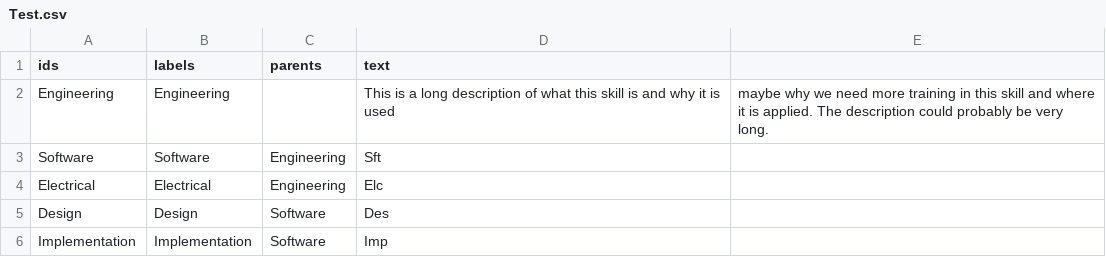
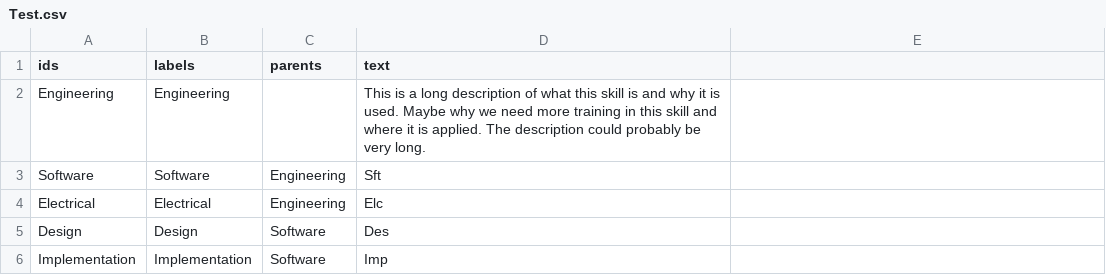
Before and after one commit to 0Hal0/test, a CSV file: Test.csv, drawn as a sheet.

Commit message:
Update Test.csv

```diff
--- a/Test.csv
+++ b/Test.csv
@@ -1,3 +1,3 @@
 ids,labels,parents,text
-Engineering,Engineering,,This is a long description of what this skill is and why it is used, maybe why we need more training in this skill and where it is applied. The description could probably be very long.
+Engineering,Engineering,,This is a long description of what this skill is and why it is used. Maybe why we need more training in this skill and where it is applied. The description could probably be very long.
 Software,Software,Engineering,Sft
```
